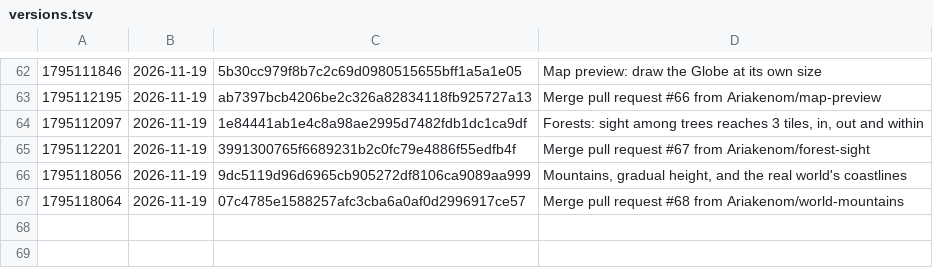
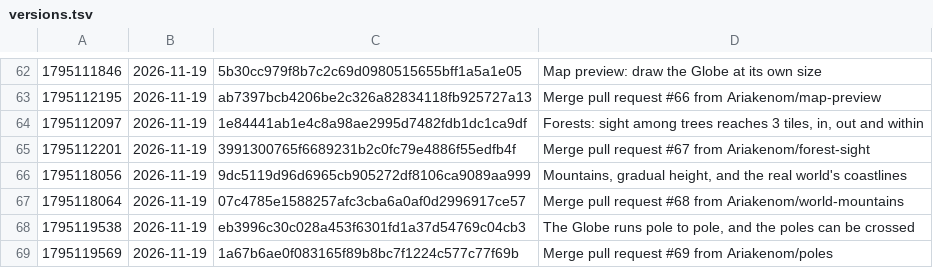
Before and after one commit to Ariakenom/vibecraft, a TSV file: versions.tsv, drawn as a sheet; only a part is shown, gaps mark what is left out; the diff names each change by its address in the sheet, - before the commit and + after, or states it on an @@ line.

```diff
--- a/versions.tsv
+++ b/versions.tsv
+row 68: 1795119538 | 2026-11-19 | eb3996c30c028a453f6301fd1a37d54769c04cb3 | The Globe runs pole to pole, and the poles can be crossed
+row 69: 1795119569 | 2026-11-19 | 1a67b6ae0f083165f89b8bc7f1224c577c77f69b | Merge pull request #69 from Ariakenom/poles
```
Also changed, not shown: 7 other files.
